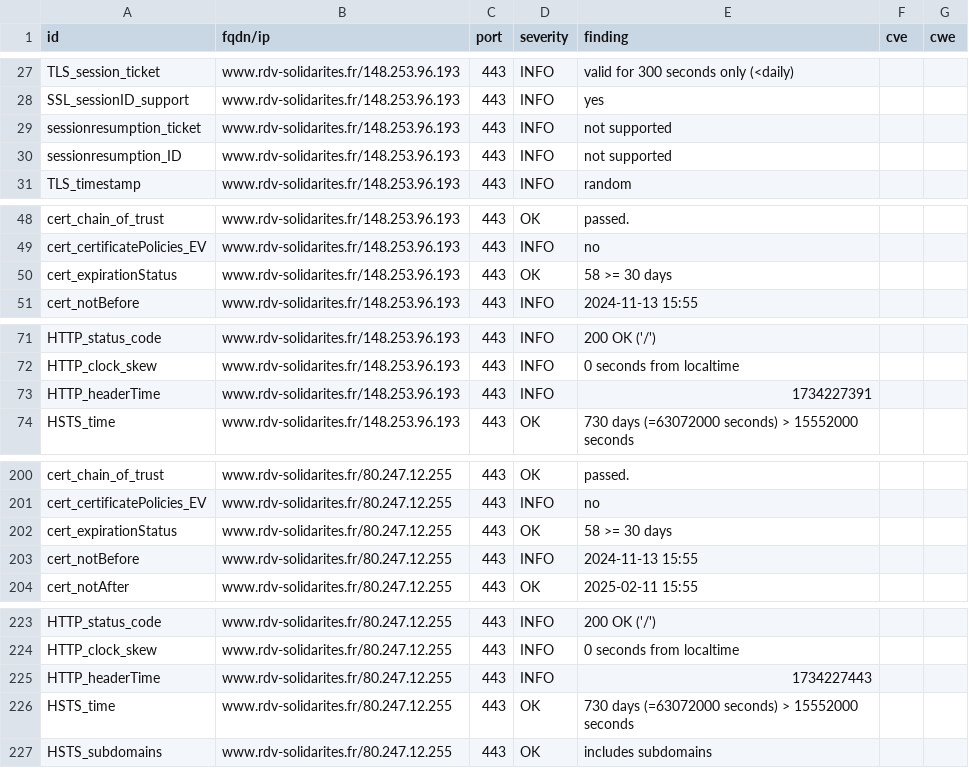
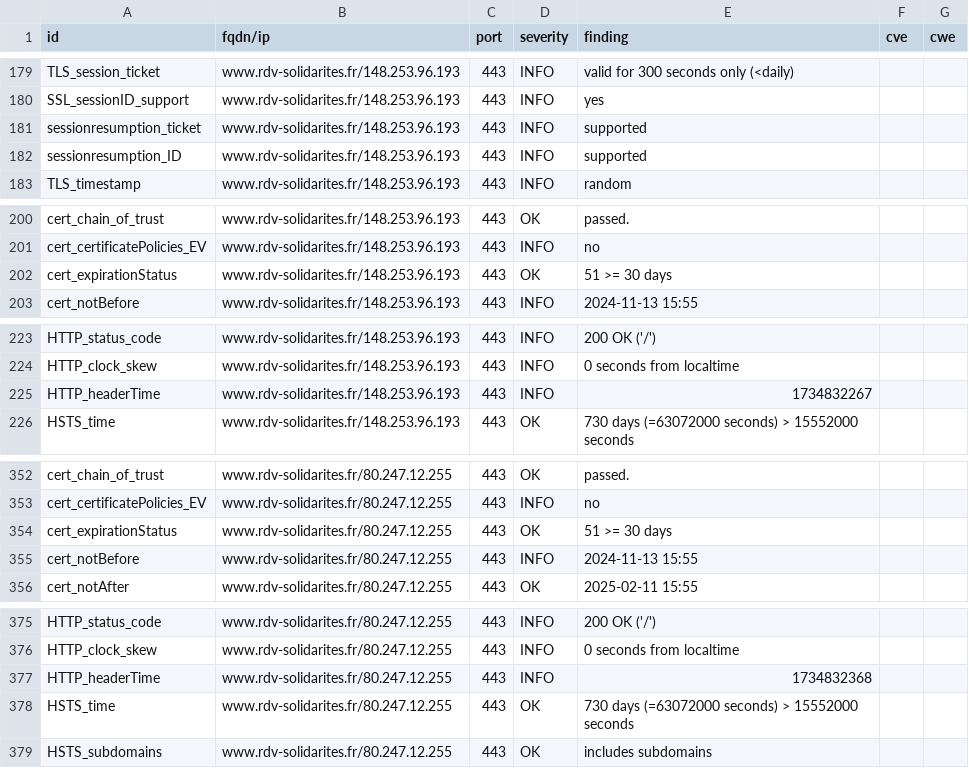
Before and after one commit to Inclusion-Numerique/dashlord, a CSV file: results/aHR0cHM6Ly93d3cucmR2LXNvbGlkYXJpdGVzLmZy/testssl.csv, drawn as a sheet; only a part is shown, gaps mark what is left out; the diff covers the shown part only.

```diff
--- a/results/aHR0cHM6Ly93d3cucmR2LXNvbGlkYXJpdGVzLmZy/testssl.csv
+++ b/results/aHR0cHM6Ly93d3cucmR2LXNvbGlkYXJpdGVzLmZy/testssl.csv
@@ -28,4 +180,4 @@
 "SSL_sessionID_support","www.rdv-solidarites.fr/148.253.96.193","443","INFO","yes","",""
-"sessionresumption_ticket","www.rdv-solidarites.fr/148.253.96.193","443","INFO","not supported","",""
-"sessionresumption_ID","www.rdv-solidarites.fr/148.253.96.193","443","INFO","not supported","",""
+"sessionresumption_ticket","www.rdv-solidarites.fr/148.253.96.193","443","INFO","supported","",""
+"sessionresumption_ID","www.rdv-solidarites.fr/148.253.96.193","443","INFO","supported","",""
 "TLS_timestamp","www.rdv-solidarites.fr/148.253.96.193","443","INFO","random","",""
@@ -49,3 +201,3 @@
 "cert_certificatePolicies_EV","www.rdv-solidarites.fr/148.253.96.193","443","INFO","no","",""
-"cert_expirationStatus","www.rdv-solidarites.fr/148.253.96.193","443","OK","58 >= 30 days","",""
+"cert_expirationStatus","www.rdv-solidarites.fr/148.253.96.193","443","OK","51 >= 30 days","",""
 "cert_notBefore","www.rdv-solidarites.fr/148.253.96.193","443","INFO","2024-11-13 15:55","",""
@@ -72,3 +224,3 @@
 "HTTP_clock_skew","www.rdv-solidarites.fr/148.253.96.193","443","INFO","0 seconds from localtime","",""
-"HTTP_headerTime","www.rdv-solidarites.fr/148.253.96.193","443","INFO","1734227391","",""
+"HTTP_headerTime","www.rdv-solidarites.fr/148.253.96.193","443","INFO","1734832267","",""
 "HSTS_time","www.rdv-solidarites.fr/148.253.96.193","443","OK","730 days (=63072000 seconds) > 15552000 seconds","",""
@@ -201,3 +353,3 @@
 "cert_certificatePolicies_EV","www.rdv-solidarites.fr/80.247.12.255","443","INFO","no","",""
-"cert_expirationStatus","www.rdv-solidarites.fr/80.247.12.255","443","OK","58 >= 30 days","",""
+"cert_expirationStatus","www.rdv-solidarites.fr/80.247.12.255","443","OK","51 >= 30 days","",""
 "cert_notBefore","www.rdv-solidarites.fr/80.247.12.255","443","INFO","2024-11-13 15:55","",""
@@ -224,3 +376,3 @@
 "HTTP_clock_skew","www.rdv-solidarites.fr/80.247.12.255","443","INFO","0 seconds from localtime","",""
-"HTTP_headerTime","www.rdv-solidarites.fr/80.247.12.255","443","INFO","1734227443","",""
+"HTTP_headerTime","www.rdv-solidarites.fr/80.247.12.255","443","INFO","1734832368","",""
 "HSTS_time","www.rdv-solidarites.fr/80.247.12.255","443","OK","730 days (=63072000 seconds) > 15552000 seconds","",""
```
Also changed, not shown: 2 added rows, 2 removed rows, 150 moved rows and 3 edited cells elsewhere in this file, 12 other files.
